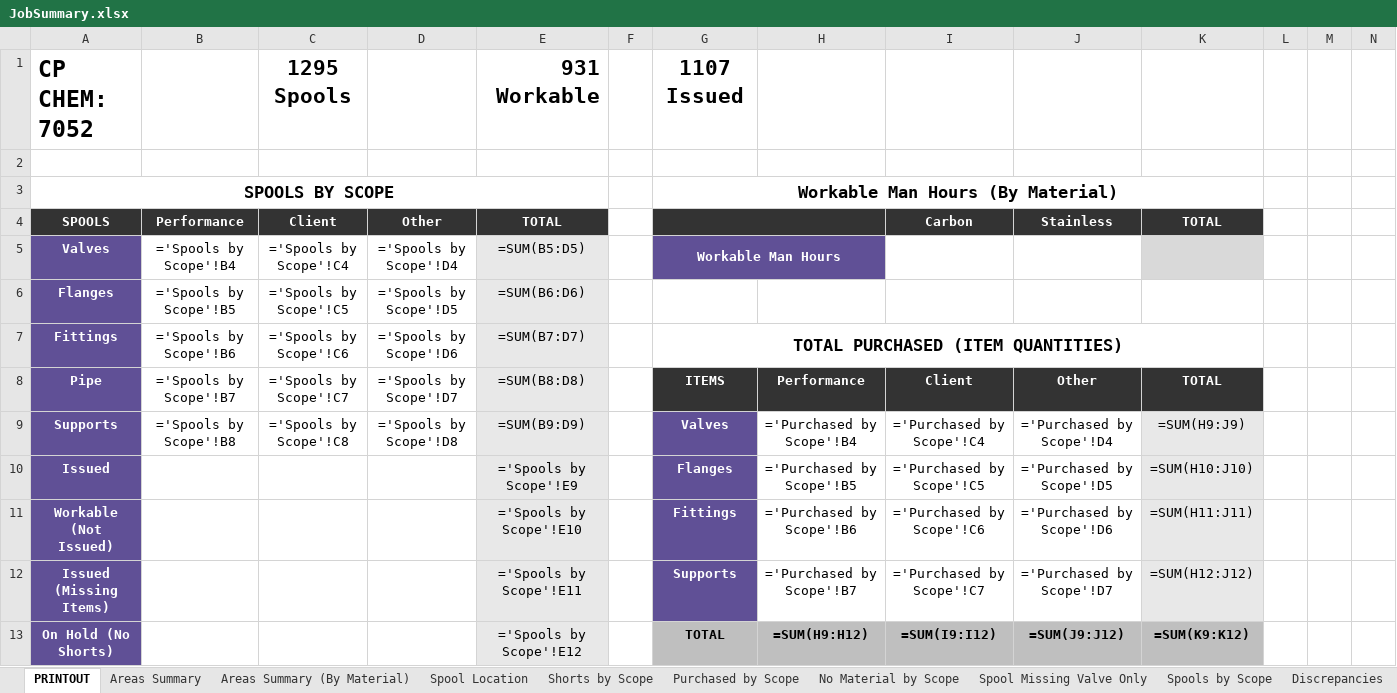
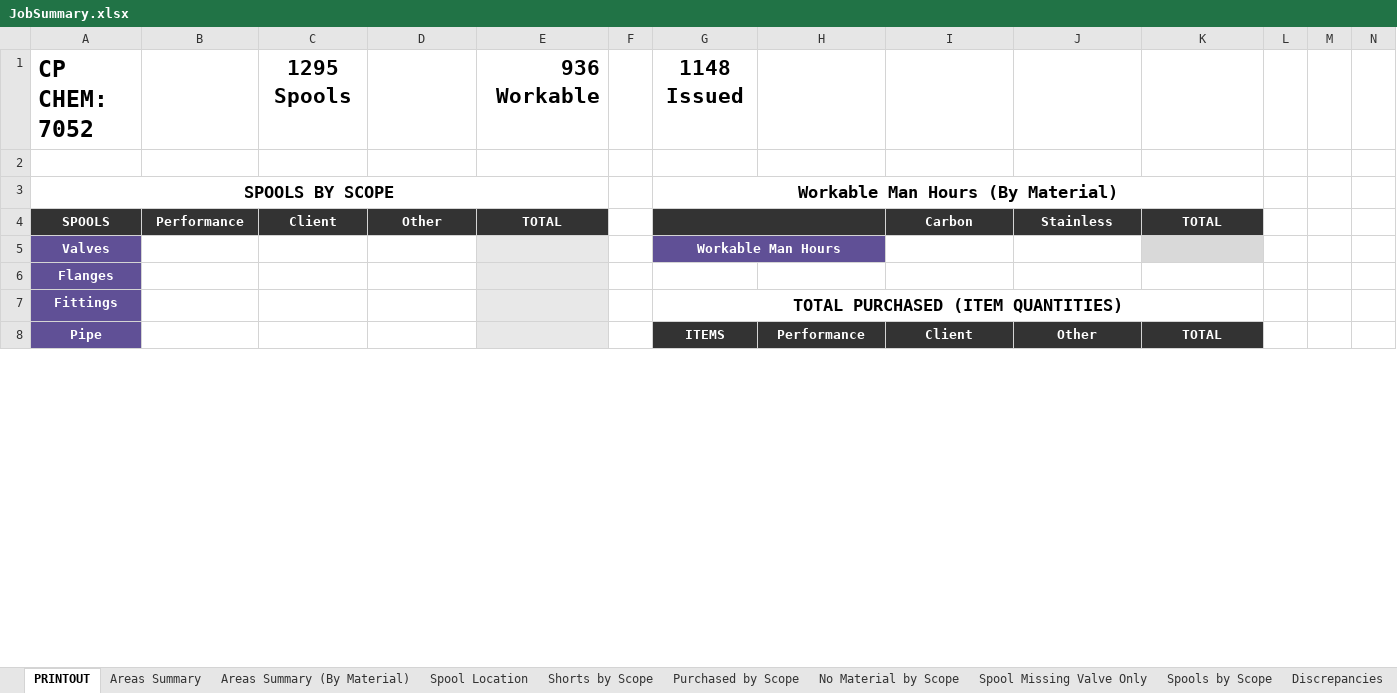
Before and after one commit to kmccun2/react-redux-template, an Excel workbook: database/7052/JobSummary.xlsx, sheet PRINTOUT, drawn as a sheet; only a part is shown; values as stored, in another font and other column widths than the file's, no borders; formulas without a stored value are shown as written; charts and pictures not drawn; removed rows and columns are numbered as before the commit, all else as after; the diff covers the shown part only; the diff names each change by its address in the sheet, - before the commit and + after, or states it on an @@ line.

```diff
--- a/database/7052/JobSummary.xlsx (sheet PRINTOUT)
+++ b/database/7052/JobSummary.xlsx (sheet PRINTOUT)
-E1: 931 Workable
+E1: 936 Workable
-G1: 1107 Issued
+G1: 1148 Issued
-B5: ='Spools by Scope'!B4
+B5: (empty)
-C5: ='Spools by Scope'!C4
+C5: (empty)
-D5: ='Spools by Scope'!D4
+D5: (empty)
-E5: =SUM(B5:D5)
+E5: (empty)
-row 6: Flanges | ='Spools by Scope'!B5 | ='Spools by Scope'!C5 | ='Spools by Scope'!D5 | =SUM(B6:D6)
+row 6: Flanges
-B7: ='Spools by Scope'!B6
+B7: (empty)
-C7: ='Spools by Scope'!C6
+C7: (empty)
-D7: ='Spools by Scope'!D6
+D7: (empty)
-E7: =SUM(B7:D7)
+E7: (empty)
-B8: ='Spools by Scope'!B7
+B8: (empty)
-C8: ='Spools by Scope'!C7
+C8: (empty)
-D8: ='Spools by Scope'!D7
+D8: (empty)
-E8: =SUM(B8:D8)
+E8: (empty)
-row 9: Supports | ='Spools by Scope'!B8 | ='Spools by Scope'!C8 | ='Spools by Scope'!D8 | =SUM(B9:D9) |  | Valves | ='Purchased by Scope'!B4 | ='Purchased by Scope'!C4 | ='Purchased by Scope'!D4 | =SUM(H9:J9)
-row 10: Issued |  |  |  | ='Spools by Scope'!E9 |  | Flanges | ='Purchased by Scope'!B5 | ='Purchased by Scope'!C5 | ='Purchased by Scope'!D5 | =SUM(H10:J10)
-row 11: Workable (Not Issued) |  |  |  | ='Spools by Scope'!E10 |  | Fittings | ='Purchased by Scope'!B6 | ='Purchased by Scope'!C6 | ='Purchased by Scope'!D6 | =SUM(H11:J11)
-row 12: Issued (Missing Items) |  |  |  | ='Spools by Scope'!E11 |  | Supports | ='Purchased by Scope'!B7 | ='Purchased by Scope'!C7 | ='Purchased by Scope'!D7 | =SUM(H12:J12)
-row 13: On Hold (No Shorts) |  |  |  | ='Spools by Scope'!E12 |  | TOTAL | =SUM(H9:H12) | =SUM(I9:I12) | =SUM(J9:J12) | =SUM(K9:K12)
```
Also changed, not shown: 16 added rows, 11 removed rows and 75 edited cells elsewhere in this sheet, sheet Areas Summary (By Material), sheet Areas Summary, sheet Discrepancies, sheet Spools by Scope, sheet No Material by Scope, sheet Purchased by Scope, 3 more sheets, charts or pictures, database/Comparisons/input.xlsx, database/Comparisons/new_po.xlsx, 11 other files.
